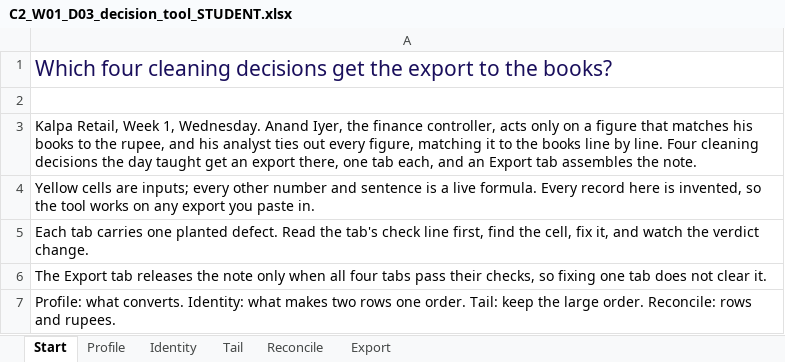
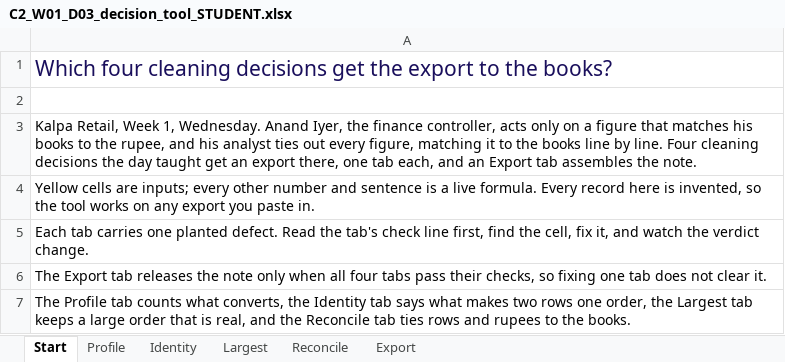
Before and after one commit to fde-academy-lab/c2-content-factory, an Excel workbook: content/W01/D3/demos/C2_W01_D03_decision_tool_STUDENT.xlsx, sheet Start, drawn as a sheet; values as stored, in another font and other column widths than the file's, no borders; the diff names each change by its address in the sheet, - before the commit and + after, or states it on an @@ line.

```diff
--- a/content/W01/D3/demos/C2_W01_D03_decision_tool_STUDENT.xlsx (sheet Start)
+++ b/content/W01/D3/demos/C2_W01_D03_decision_tool_STUDENT.xlsx (sheet Start)
-sheet tab: Tail
+sheet tab: Largest
-A7: Profile: what converts. Identity: what makes two rows one order. Tail: keep the large order. Reconcile: rows and rupees.
+A7: The Profile tab counts what converts, the Identity tab says what makes two rows one order, the Largest tab keeps a large order that is real, and the Reconcile tab ties rows and rupees to the books.
```
Also changed, not shown: sheet Export, sheet Largest, 7 other files.
